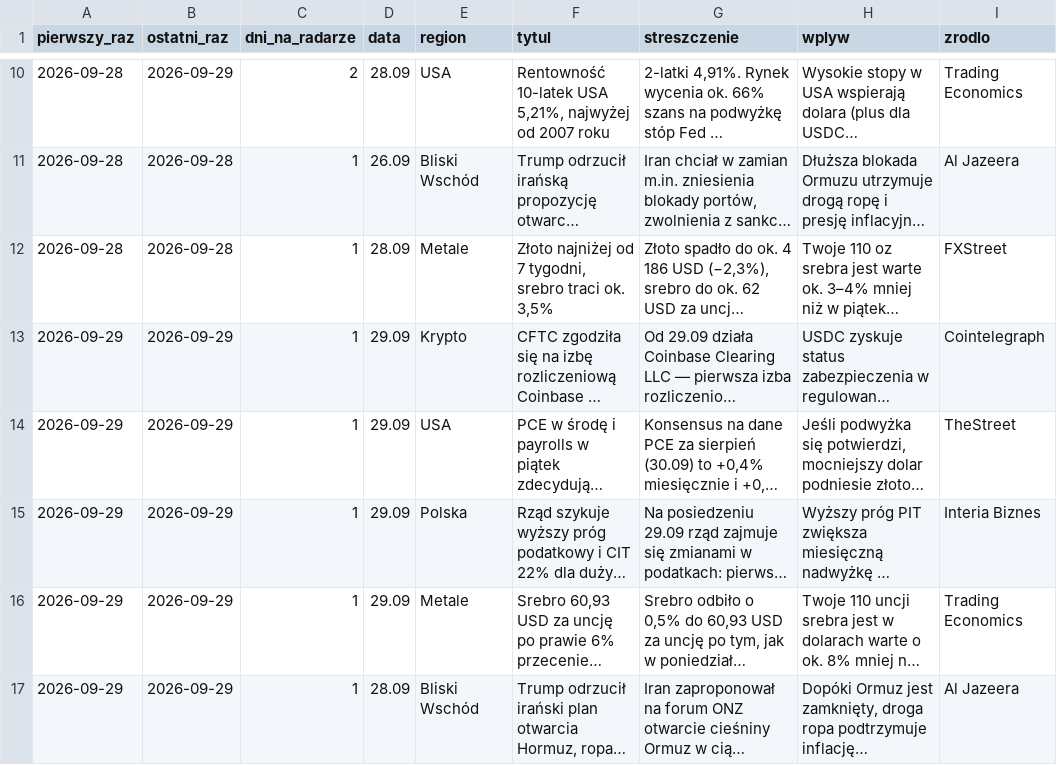
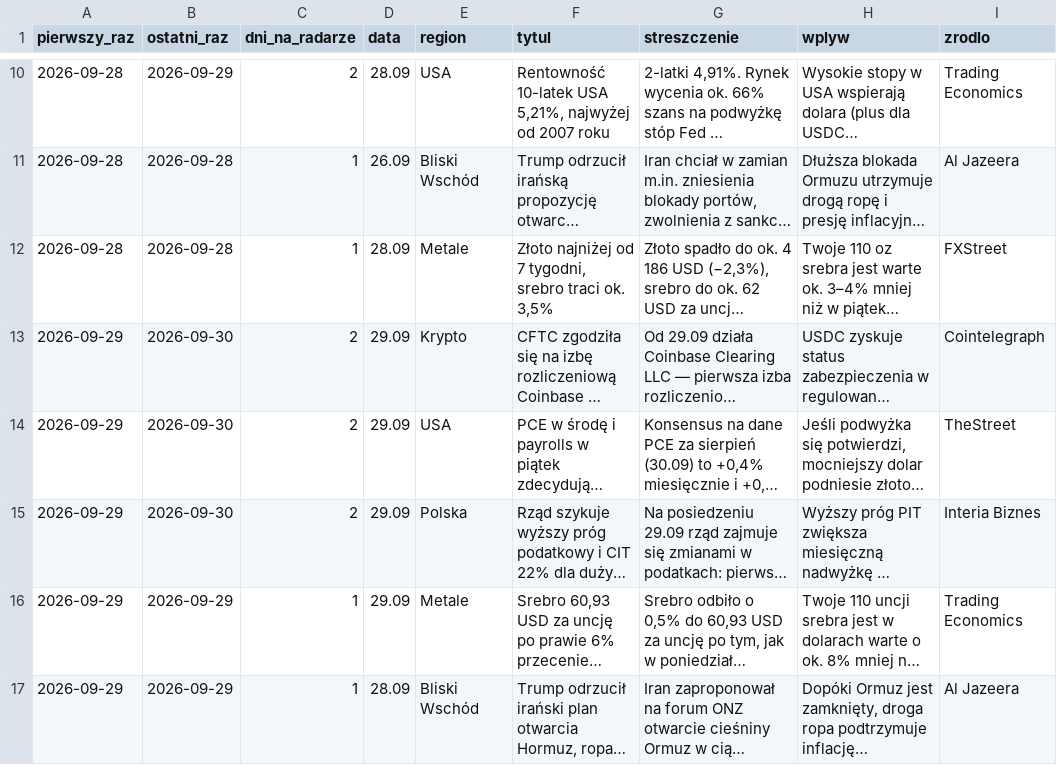
Before and after one commit to piotrgebala/radar-makro, a CSV file: wiadomosci.csv, drawn as a sheet; only a part is shown, gaps mark what is left out; long unchanged cells end in …; the diff covers the shown part only; the diff names each change by its address in the sheet, - before the commit and + after, or states it on an @@ line.

```diff
--- a/wiadomosci.csv
+++ b/wiadomosci.csv
-B13:B15 (ostatni_raz): 2026-09-29
+B13:B15 (ostatni_raz): 2026-09-30
-C13:C15 (dni_na_radarze): 1
+C13:C15 (dni_na_radarze): 2
```
Also changed, not shown: 3 added rows elsewhere in this file, sygnaly.csv, 1 other file.
